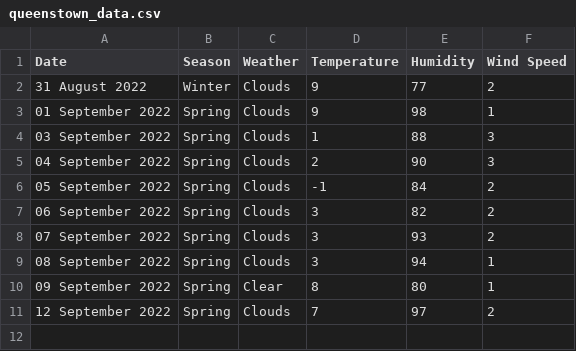
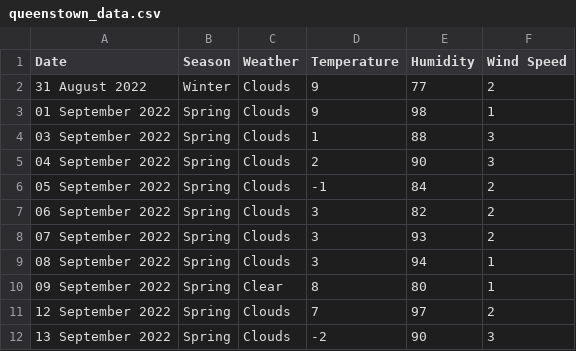
Before and after one commit to xmzboy/Async-Weather-API, a CSV file: data/queenstown_data.csv, drawn as a sheet; the diff names each change by its address in the sheet, - before the commit and + after, or states it on an @@ line.

Commit message:
Update queenstown_data.csv

```diff
--- a/data/queenstown_data.csv
+++ b/data/queenstown_data.csv
+row 12: 13 September 2022 | Spring | Clouds | -2 | 90 | 3
```
